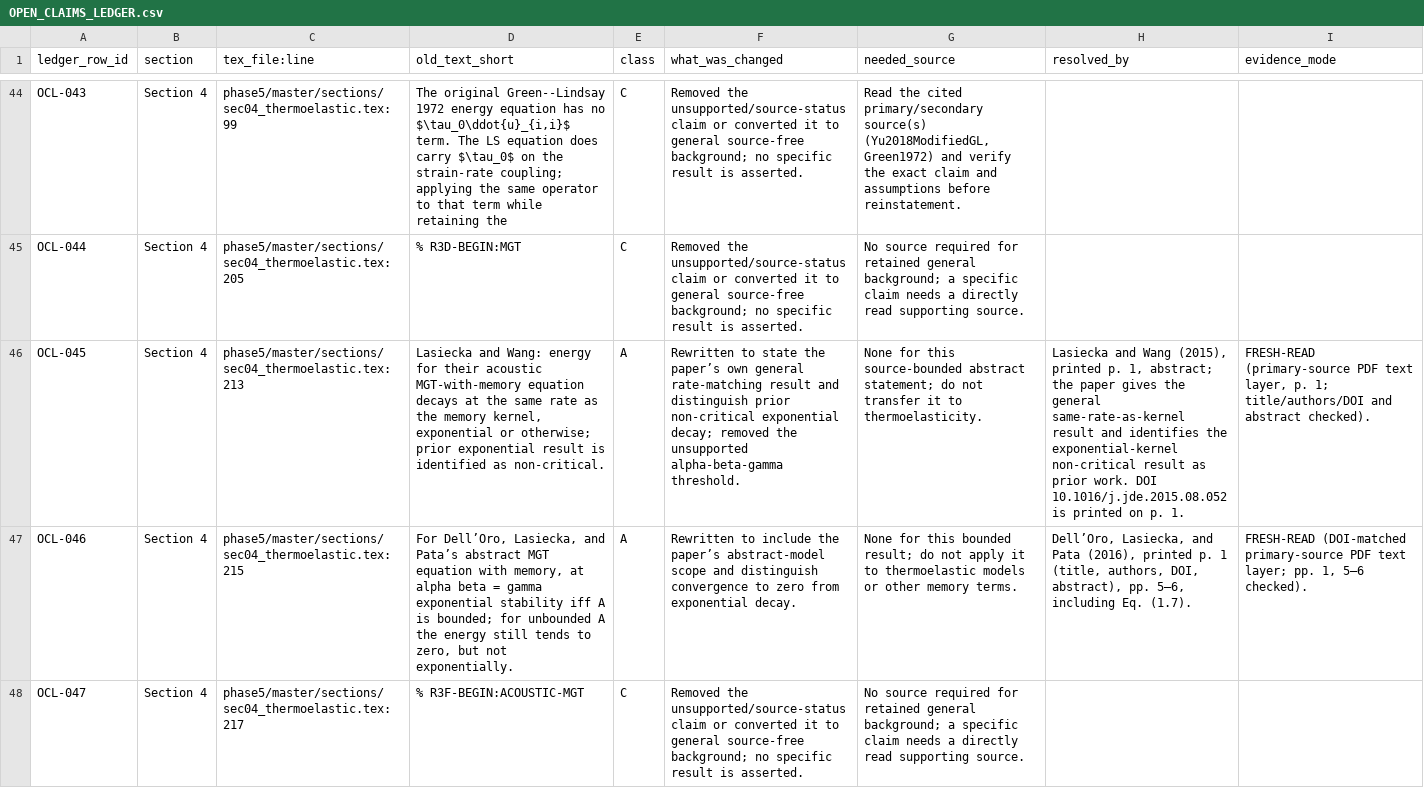
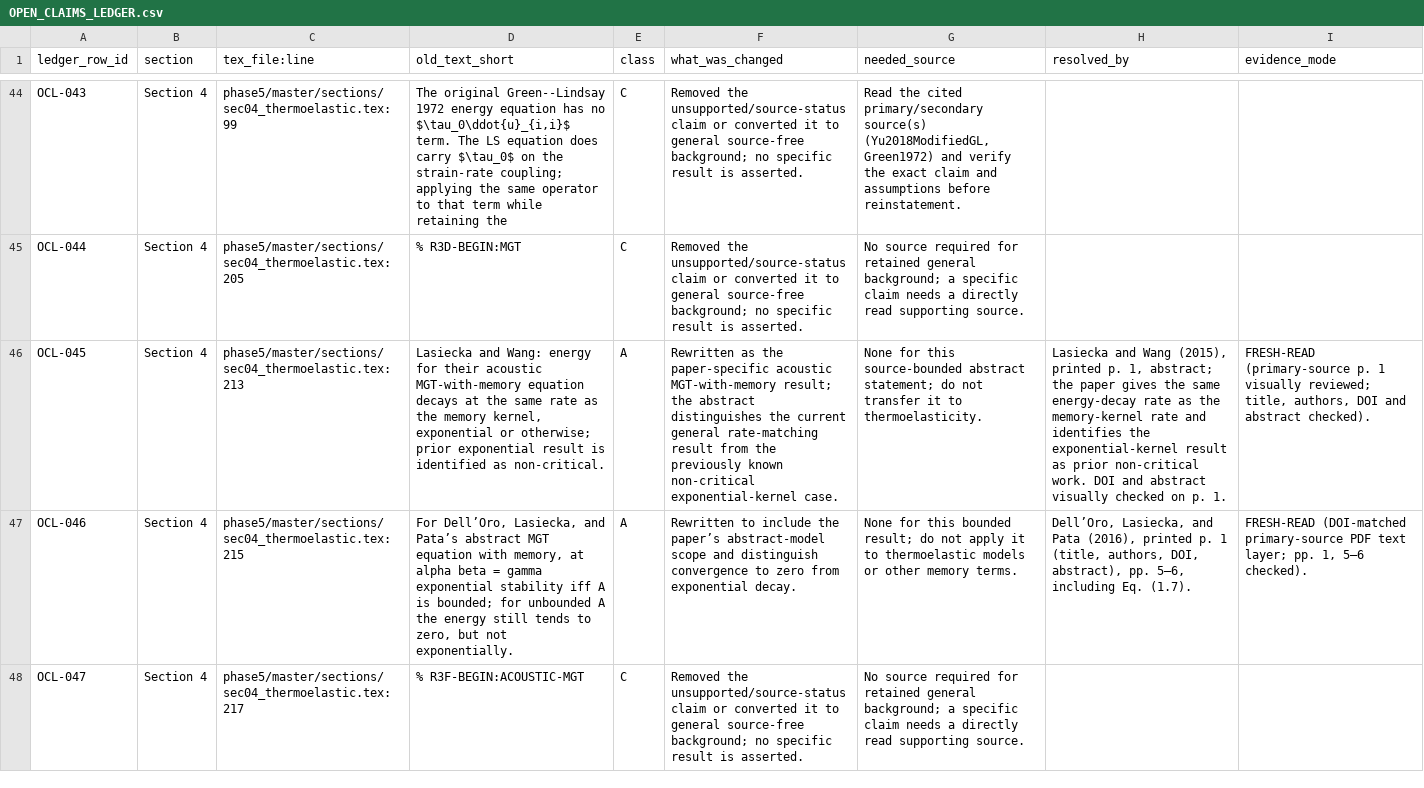
Before and after one commit to vipin-oss/le, a CSV file: phase5/reports/OPEN_CLAIMS_LEDGER.csv, drawn as a sheet; only a part is shown, gaps mark what is left out; the diff covers the shown part only; the diff names each change by its address in the sheet, - before the commit and + after, or states it on an @@ line.

Commit message:
Bound Green-Lindsay and acoustic MGT claims
Co-authored-by: arena-agent <297053741+arena-agent@users.noreply.github.com>

```diff
--- a/phase5/reports/OPEN_CLAIMS_LEDGER.csv
+++ b/phase5/reports/OPEN_CLAIMS_LEDGER.csv
-F46 (what_was_changed): Rewritten to state the paper’s own general rate-matching result and distinguish prior non-critical exponential decay; removed the unsupported alpha-beta-gamma threshold.
+F46 (what_was_changed): Rewritten as the paper-specific acoustic MGT-with-memory result; the abstract distinguishes the current general rate-matching result from the previously known non-critical exponential-kernel case.
-H46 (resolved_by): …gives the general same-rate-as-kernel result and identifies the exponential-kernel non-critical result as prior work. DOI 10.1016/j.jde.2015.08.052 is printed on p.…
+H46 (resolved_by): …gives the same energy-decay rate as the memory-kernel rate and identifies the exponential-kernel result as prior non-critical work. DOI and abstract visually checked on p.…
-I46 (evidence_mode): FRESH-READ (primary-source PDF text layer, p. 1; title/authors/DOI and abstract…
+I46 (evidence_mode): FRESH-READ (primary-source p. 1 visually reviewed; title, authors, DOI and abstract…
```
Also changed, not shown: 5 edited cells elsewhere in this file, 1 other file.
